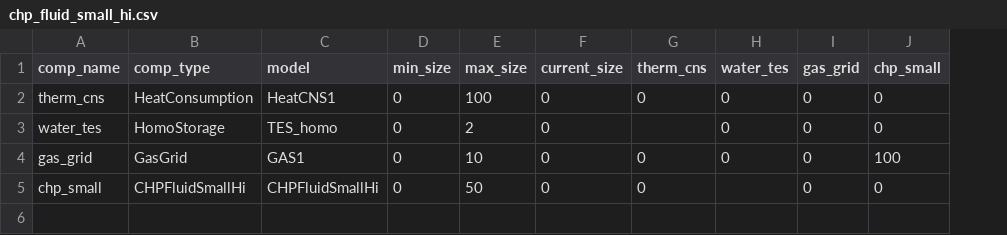
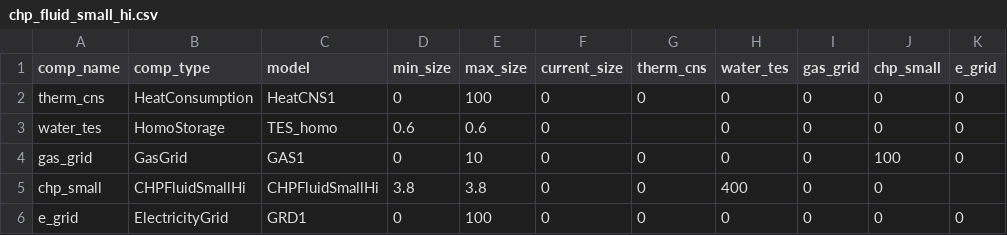
Before and after one commit to RWTH-EBC/BESDOT, a CSV file: data/topology/chp_fluid_small_hi.csv, drawn as a sheet; the diff names each change by its address in the sheet, - before the commit and + after, or states it on an @@ line.

```diff
--- a/data/topology/chp_fluid_small_hi.csv
+++ b/data/topology/chp_fluid_small_hi.csv
+column K (e_grid), rows 2-4: all 0
-D3 (min_size): 0
+D3 (min_size): 0.6
-E3 (max_size): 2
+E3 (max_size): 0.6
-D5 (min_size): 0
+D5 (min_size): 3.8
-E5 (max_size): 50
+E5 (max_size): 3.8
-H5 (water_tes): (empty)
+H5 (water_tes): 400
+row 6: e_grid | ElectricityGrid | GRD1 | 0 | 100 | 0 | 0 | 0 | 0 | 0 | 0
```
Also changed, not shown: 2 other files.
